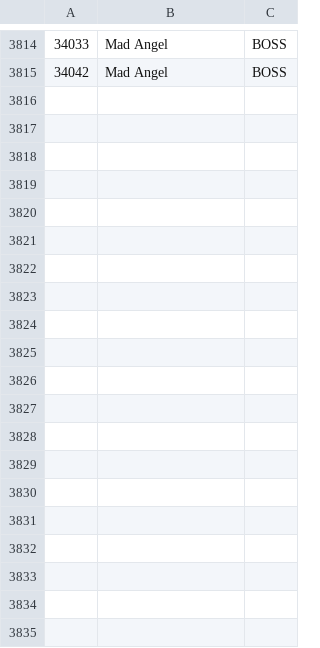
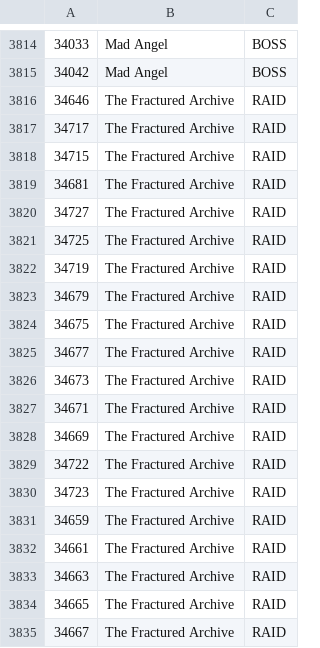
Before and after one commit to AKAddons/runelite-goal-planner, a TSV file: src/main/resources/com/goalplanner/data/item-sources.tsv, drawn as a sheet; only a part is shown, gaps mark what is left out; the diff names each change by its address in the sheet, - before the commit and + after, or states it on an @@ line.

```diff
--- a/src/main/resources/com/goalplanner/data/item-sources.tsv
+++ b/src/main/resources/com/goalplanner/data/item-sources.tsv
+row 3816: 34646 | The Fractured Archive | RAID
+row 3817: 34717 | The Fractured Archive | RAID
+row 3818: 34715 | The Fractured Archive | RAID
+row 3819: 34681 | The Fractured Archive | RAID
+row 3820: 34727 | The Fractured Archive | RAID
+row 3821: 34725 | The Fractured Archive | RAID
+row 3822: 34719 | The Fractured Archive | RAID
+row 3823: 34679 | The Fractured Archive | RAID
+row 3824: 34675 | The Fractured Archive | RAID
+row 3825: 34677 | The Fractured Archive | RAID
+row 3826: 34673 | The Fractured Archive | RAID
+row 3827: 34671 | The Fractured Archive | RAID
+row 3828: 34669 | The Fractured Archive | RAID
+row 3829: 34722 | The Fractured Archive | RAID
+row 3830: 34723 | The Fractured Archive | RAID
+row 3831: 34659 | The Fractured Archive | RAID
+row 3832: 34661 | The Fractured Archive | RAID
+row 3833: 34663 | The Fractured Archive | RAID
+row 3834: 34665 | The Fractured Archive | RAID
+row 3835: 34667 | The Fractured Archive | RAID
```
Also changed, not shown: src/main/resources/com/goalplanner/data/boss-killcount.tsv, src/main/resources/com/goalplanner/data/boss-pets.tsv, 6 other files.
